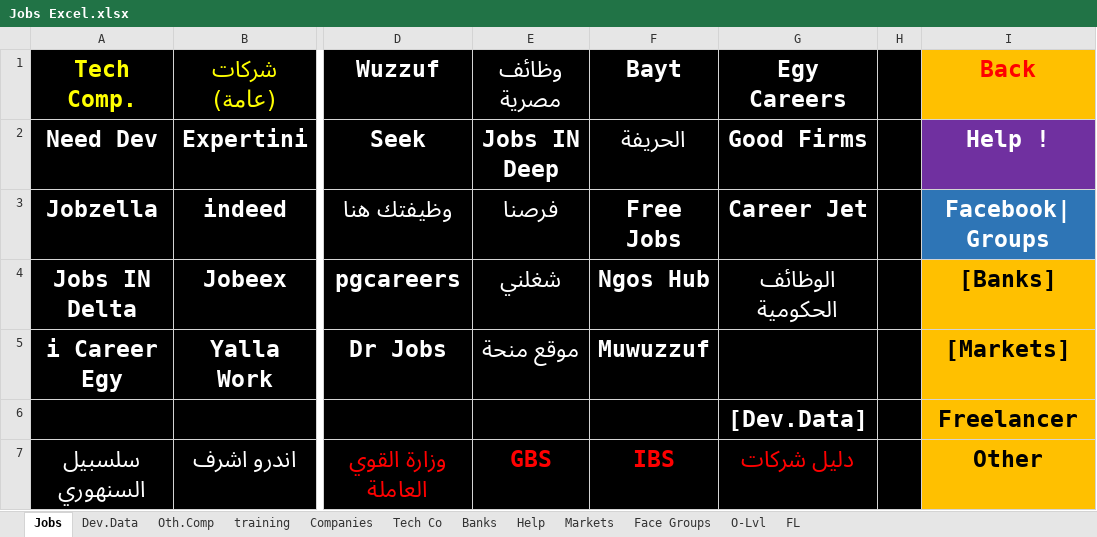
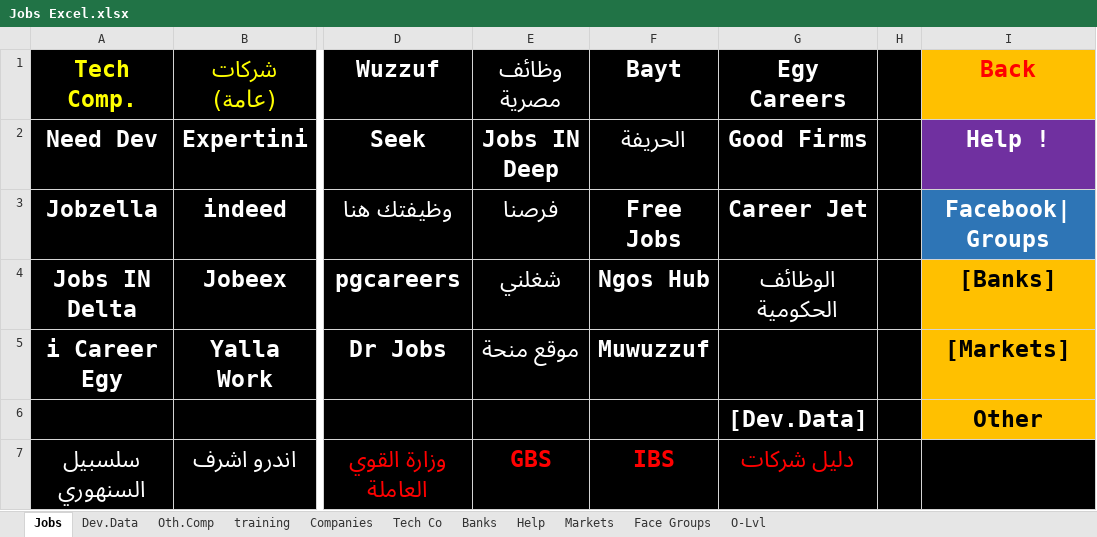
Before and after one commit to ibrahimahmed1998/QuickAccessv2, an Excel workbook: HTML/0 Excel SRC Files/Jobs Excel.xlsx, sheet Jobs, drawn as a sheet; only a part is shown, gaps mark what is left out; values as stored, in another font and other column widths than the file's, no borders; the diff names each change by its address in the sheet, - before the commit and + after, or states it on an @@ line.

```diff
--- a/HTML/0 Excel SRC Files/Jobs Excel.xlsx (sheet Jobs)
+++ b/HTML/0 Excel SRC Files/Jobs Excel.xlsx (sheet Jobs)
-sheet tab: FL
-I6 (Back): Freelancer
+I6 (Back): Other
-I7 (Back): Other
+I7 (Back): (empty)
-I7 fill: #FFC000
+I7 fill: #000000
```
Also changed, not shown: 47 other files.
